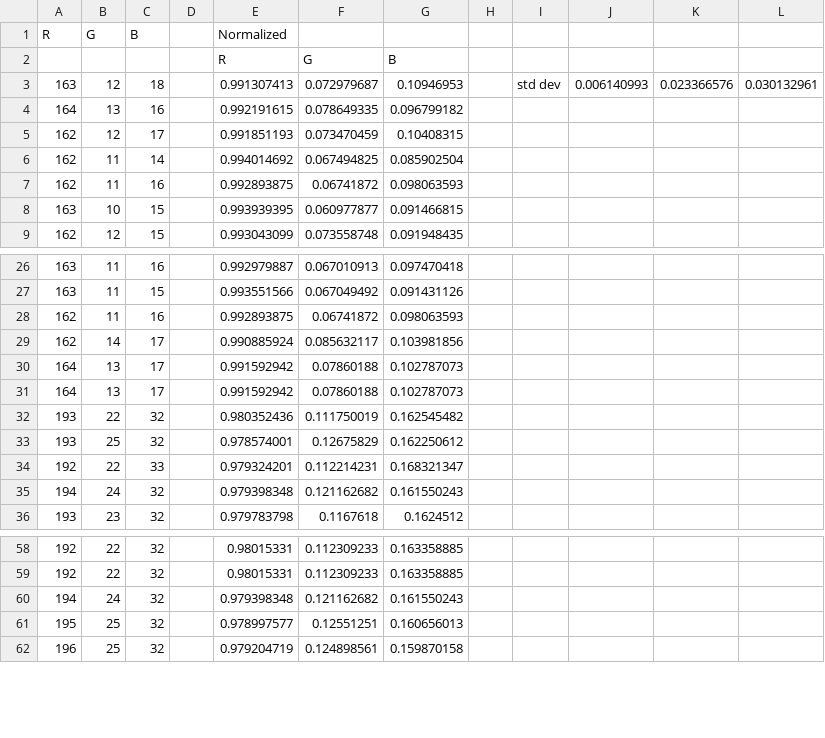
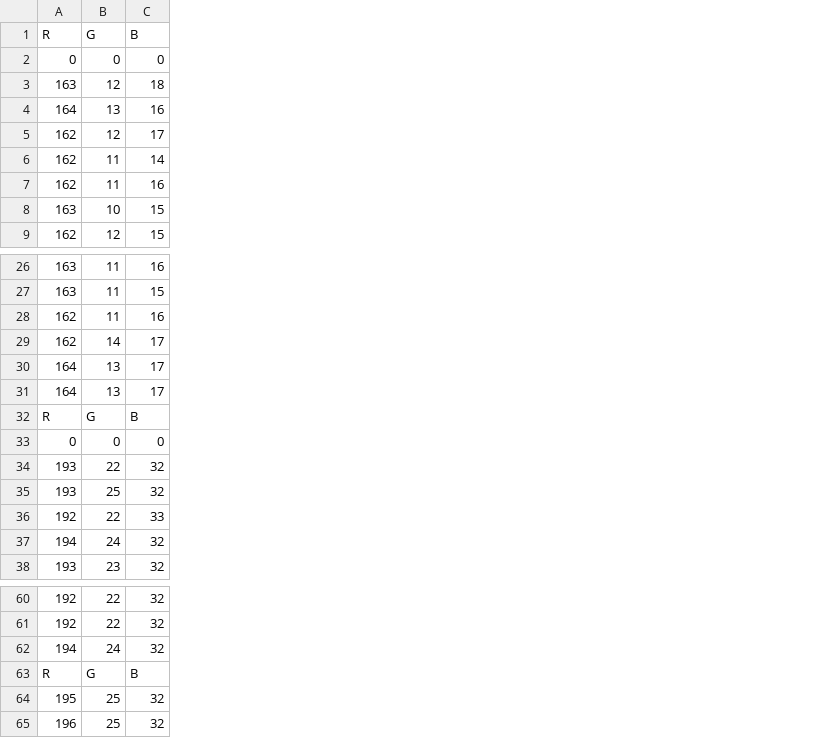
Before and after one commit to Hasnu777/ECSE211_W26_Final_Project, a CSV file: src/testing/calibration_data_red.csv, drawn as a sheet; only a part is shown, gaps mark what is left out; removed rows and columns are numbered as before the commit, all else as after; the diff names each change by its address in the sheet, - before the commit and + after, or states it on an @@ line.

```diff
--- a/src/testing/calibration_data_red.csv
+++ b/src/testing/calibration_data_red.csv
-column D, empty
-column E (Normalized), rows 2-9: R | 0.991307413 | 0.992191615 | 0.991851193 | 0.994014692 | 0.992893875 | 0.993939395 | 0.993043099; rows 26-36: 0.992979887 | 0.993551566 | 0.992893875 | 0.990885924 | 0.991592942 | 0.991592942 | 0.980352436 | 0.978574001 | 0.979324201 | 0.979398348 | 0.979783798; rows 58-62: 0.98015331 | 0.98015331 | 0.979398348 | 0.978997577 | 0.979204719
-column F, rows 2-9: G | 0.072979687 | 0.078649335 | 0.073470459 | 0.067494825 | 0.06741872 | 0.060977877 | 0.073558748; rows 26-36: 0.067010913 | 0.067049492 | 0.06741872 | 0.085632117 | 0.07860188 | 0.07860188 | 0.111750019 | 0.12675829 | 0.112214231 | 0.121162682 | 0.1167618; rows 58-62: 0.112309233 | 0.112309233 | 0.121162682 | 0.12551251 | 0.124898561
-column G, rows 2-9: B | 0.10946953 | 0.096799182 | 0.10408315 | 0.085902504 | 0.098063593 | 0.091466815 | 0.091948435; rows 26-36: 0.097470418 | 0.091431126 | 0.098063593 | 0.103981856 | 0.102787073 | 0.102787073 | 0.162545482 | 0.162250612 | 0.168321347 | 0.161550243 | 0.1624512; rows 58-62: 0.163358885 | 0.163358885 | 0.161550243 | 0.160656013 | 0.159870158
-column H, empty
-column I, row 3: std dev
-column J, row 3: 0.006140993
-column K, row 3: 0.023366576
-column L, row 3: 0.030132961
-A2 (R): (empty)
+A2 (R): 0
-B2 (G): (empty)
+B2 (G): 0
-C2 (B): (empty)
+C2 (B): 0
+row 32: R | G | B
+row 33: 0 | 0 | 0
+row 63: R | G | B
```
Also changed, not shown: src/testing/calibration_data_green.csv, src/testing/calibration_data_yellow.csv.
